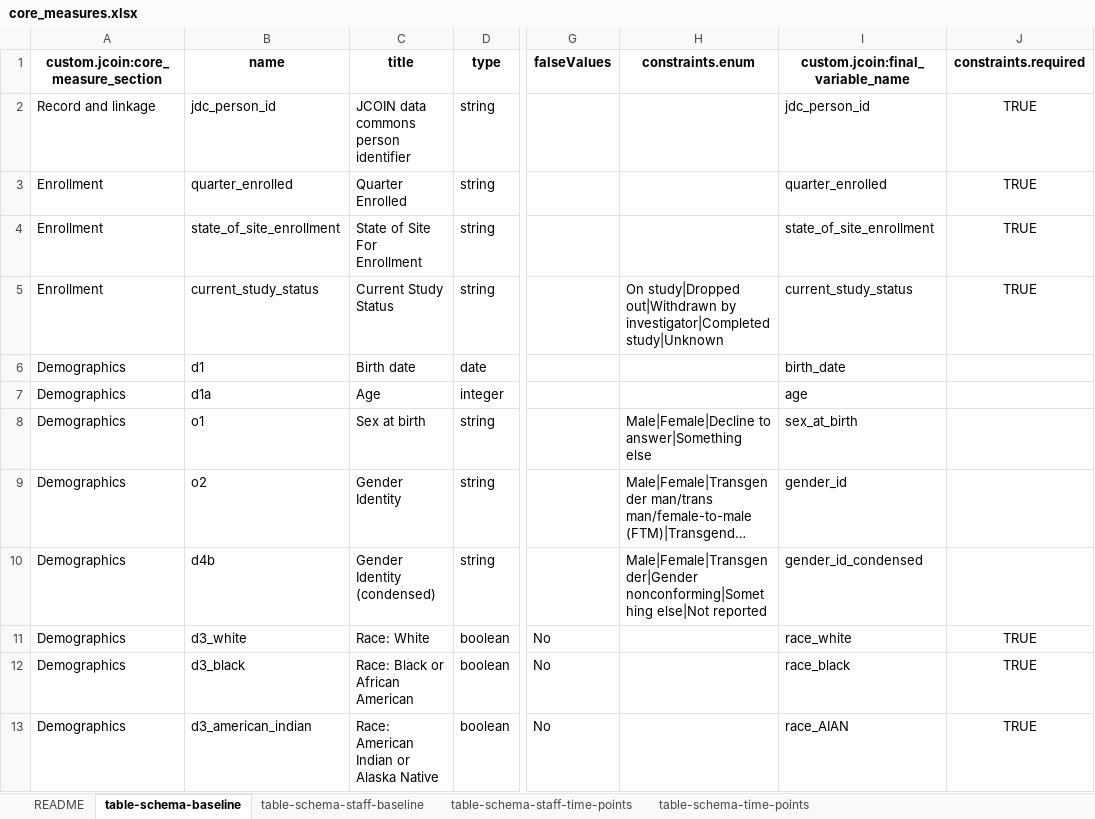
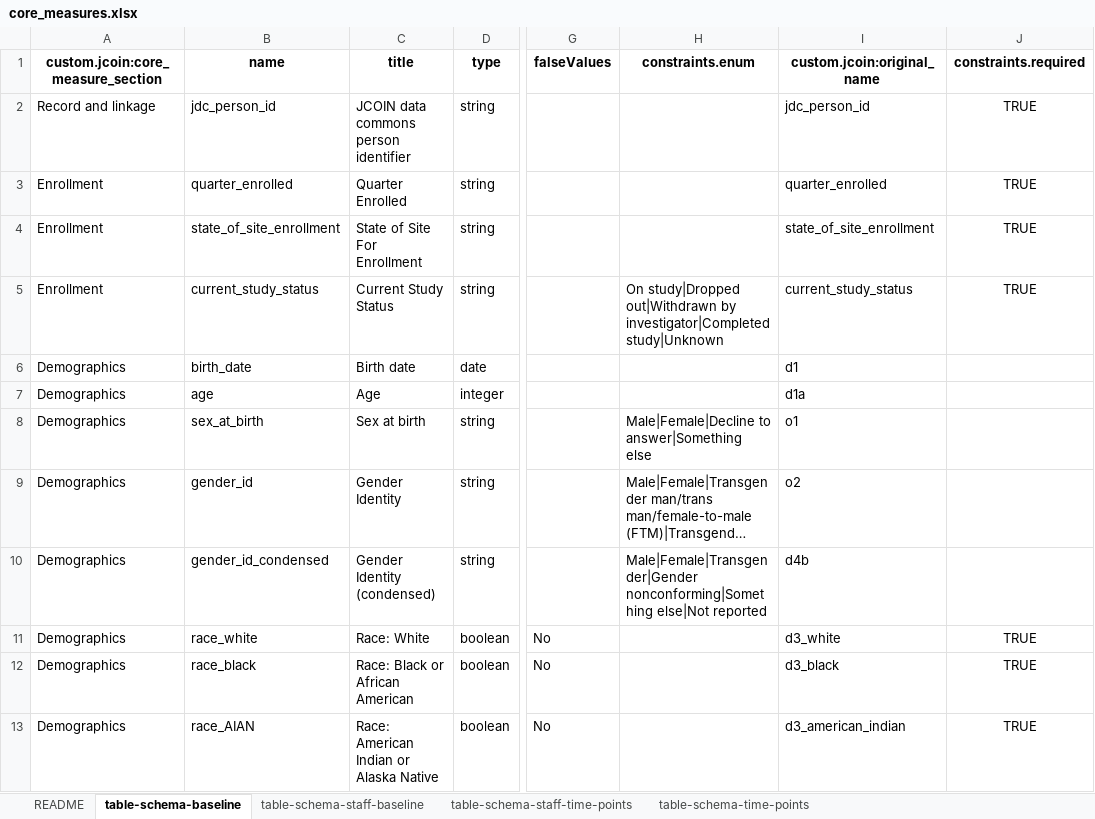
Before and after one commit to jcoin-maarc/JCOIN-Core-Measures, an Excel workbook: xlsx/core_measures.xlsx, sheet table-schema-baseline, drawn as a sheet; only a part is shown, gaps mark what is left out; long unchanged cells end in …; values as stored, in another font and other column widths than the file's, no borders; the diff covers the shown part only; the diff names each change by its address in the sheet, - before the commit and + after, or states it on an @@ line.

```diff
--- a/xlsx/core_measures.xlsx (sheet table-schema-baseline)
+++ b/xlsx/core_measures.xlsx (sheet table-schema-baseline)
-I1: custom.jcoin:final_variable_name
+I1: custom.jcoin:original_name
-B6 (name): d1
+B6 (name): birth_date
-I6 (custom.jcoin:original_name): birth_date
+I6 (custom.jcoin:original_name): d1
-B7 (name): d1a
+B7 (name): age
-I7 (custom.jcoin:original_name): age
+I7 (custom.jcoin:original_name): d1a
-B8 (name): o1
+B8 (name): sex_at_birth
-I8 (custom.jcoin:original_name): sex_at_birth
+I8 (custom.jcoin:original_name): o1
-B9 (name): o2
+B9 (name): gender_id
-I9 (custom.jcoin:original_name): gender_id
+I9 (custom.jcoin:original_name): o2
-B10 (name): d4b
+B10 (name): gender_id_condensed
-I10 (custom.jcoin:original_name): gender_id_condensed
+I10 (custom.jcoin:original_name): d4b
-B11 (name): d3_white
+B11 (name): race_white
-I11 (custom.jcoin:original_name): race_white
+I11 (custom.jcoin:original_name): d3_white
-B12 (name): d3_black
+B12 (name): race_black
-I12 (custom.jcoin:original_name): race_black
+I12 (custom.jcoin:original_name): d3_black
-B13 (name): d3_american_indian
+B13 (name): race_AIAN
-I13 (custom.jcoin:original_name): race_AIAN
+I13 (custom.jcoin:original_name): d3_american_indian
```
Also changed, not shown: 52 edited cells elsewhere in this sheet, sheet table-schema-time-points, sheet table-schema-staff-time-points, sheet table-schema-staff-baseline, xlsx/core_measures_long.xlsx, 8 other files.
